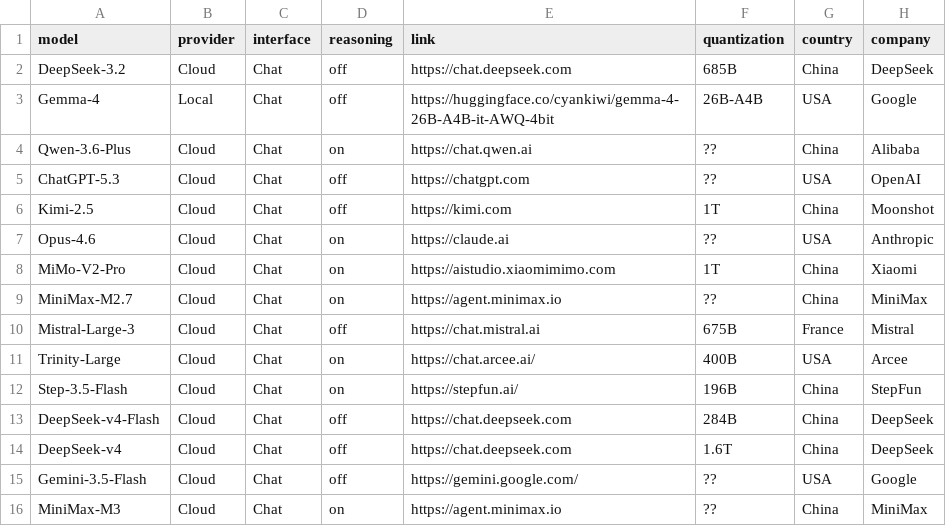
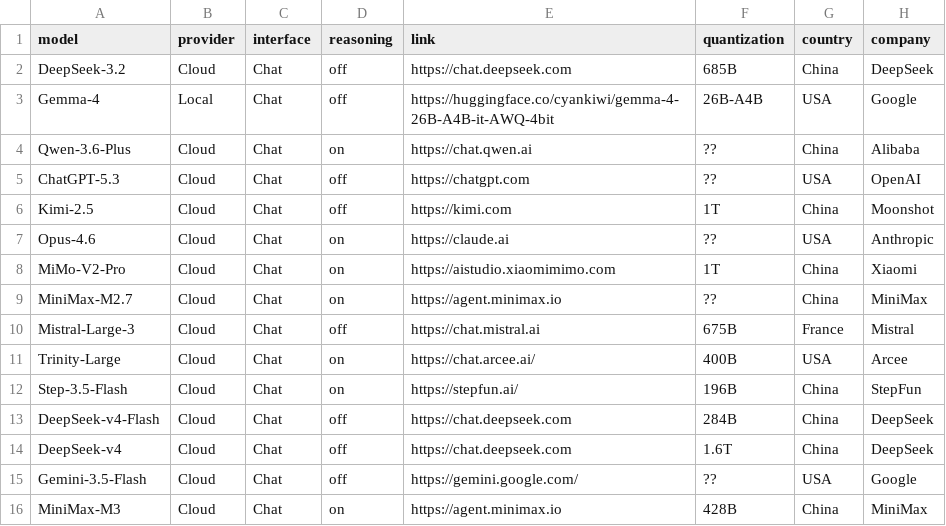
Before and after one commit to SlopOps/gironimo-bench, a CSV file: docs/results/deployments.csv, drawn as a sheet.

Commit message:
Update deployments.csv

```diff
--- a/docs/results/deployments.csv
+++ b/docs/results/deployments.csv
@@ -15,2 +15,2 @@ DeepSeek-v4,Cloud,Chat,off,https://chat.deepseek.com,1.6T,China,DeepSeek
 Gemini-3.5-Flash,Cloud,Chat,off,https://gemini.google.com/,??,USA,Google
-MiniMax-M3,Cloud,Chat,on,https://agent.minimax.io,??,China,MiniMax
+MiniMax-M3,Cloud,Chat,on,https://agent.minimax.io,428B,China,MiniMax
```
